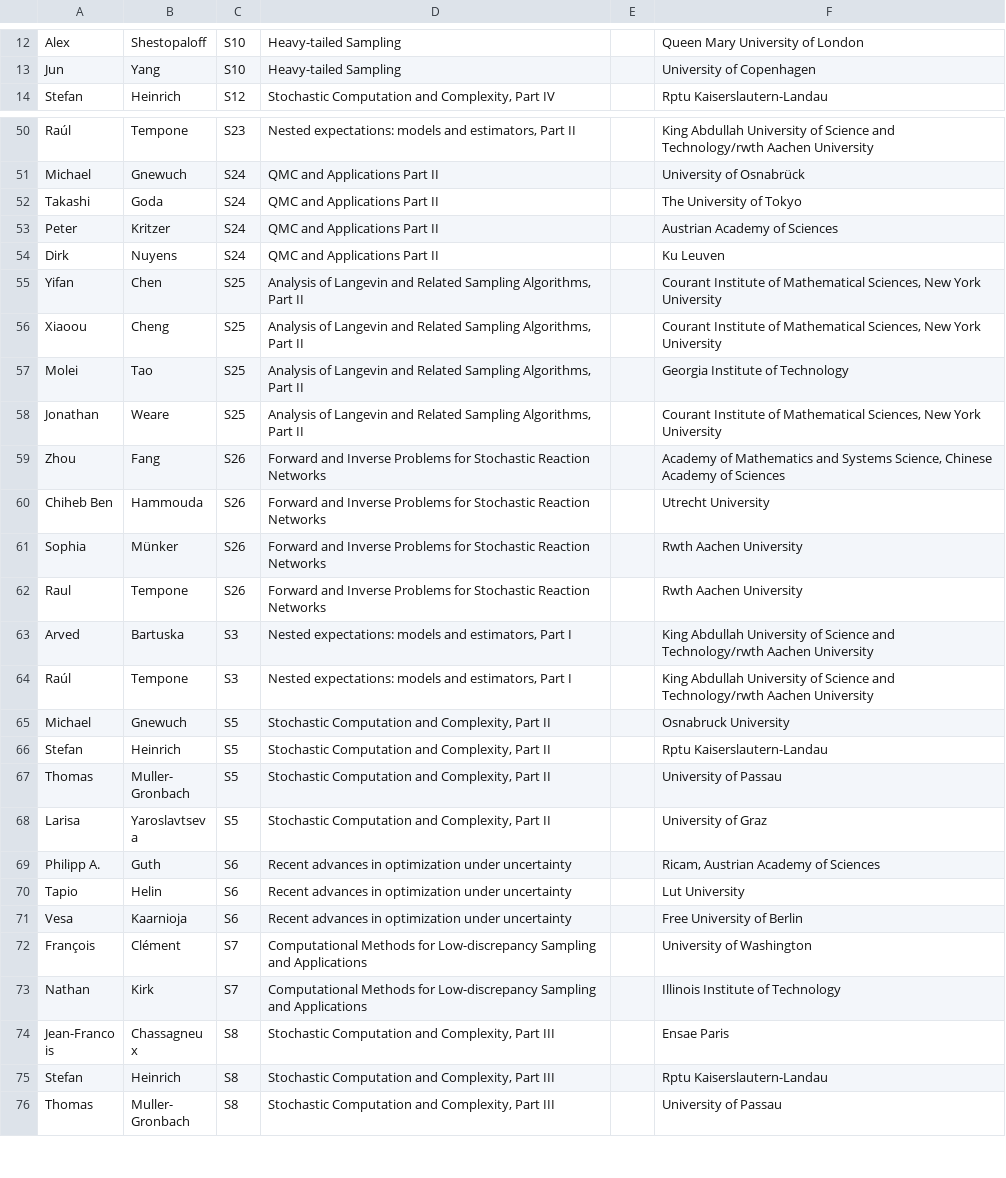
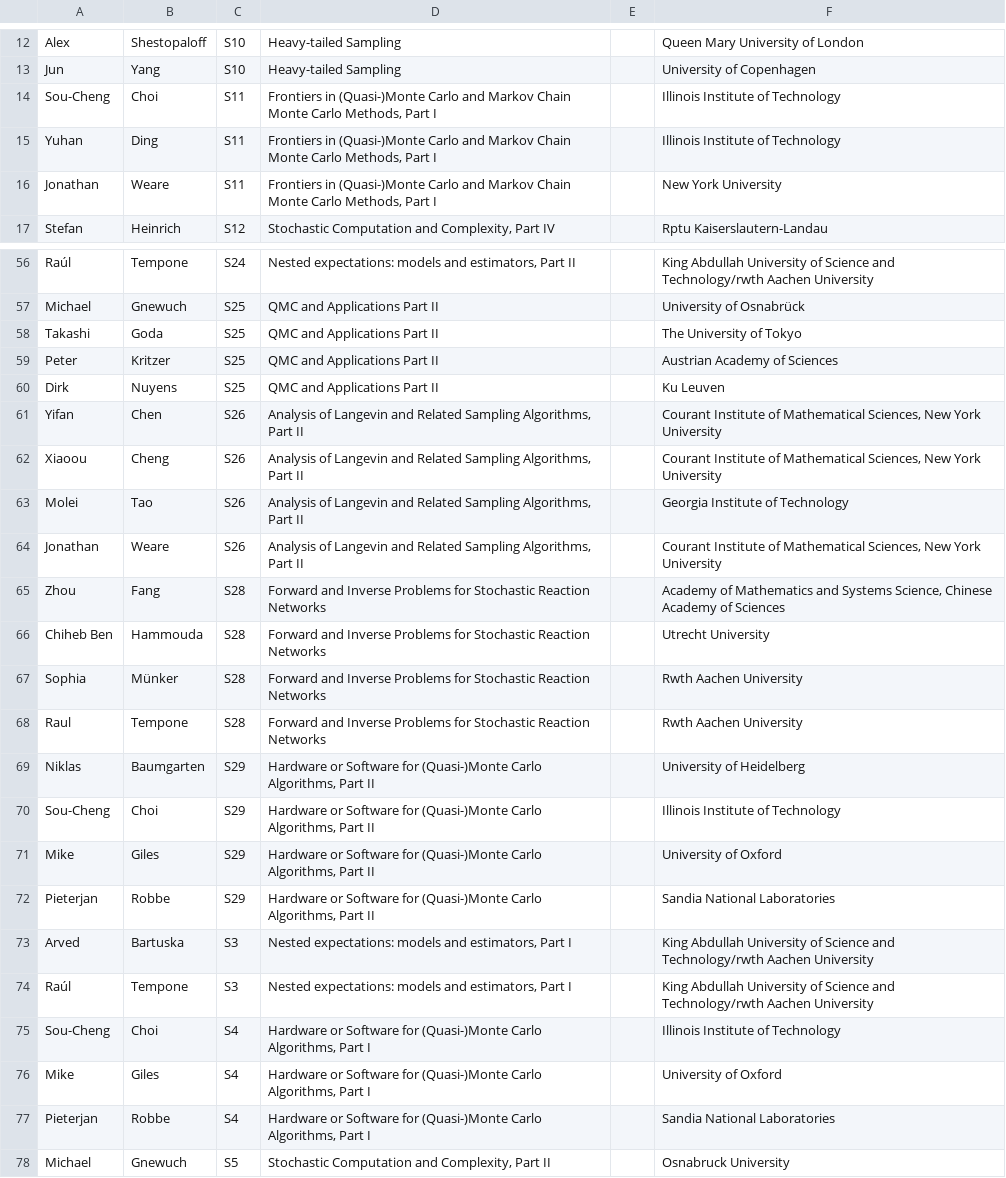
Before and after one commit to fjhickernell/MCM-2025-Program, a CSV file: preprocess/out/Participants.csv, drawn as a sheet; only a part is shown, gaps mark what is left out; the shorter side is filled out with more unchanged rows; the diff covers the shown part only.

```diff
--- a/preprocess/out/Participants.csv
+++ b/preprocess/out/Participants.csv
@@ -13,2 +13,5 @@
 "Jun","Yang","S10","Heavy-tailed Sampling","","University of Copenhagen"
+"Sou-Cheng","Choi","S11","Frontiers in (Quasi-)Monte Carlo and Markov Chain Monte Carlo Methods, Part I","","Illinois Institute of Technology"
+"Yuhan","Ding","S11","Frontiers in (Quasi-)Monte Carlo and Markov Chain Monte Carlo Methods, Part I","","Illinois Institute of Technology"
+"Jonathan","Weare","S11","Frontiers in (Quasi-)Monte Carlo and Markov Chain Monte Carlo Methods, Part I","","New York University"
 "Stefan","Heinrich","S12","Stochastic Computation and Complexity, Part IV","","Rptu Kaiserslautern-Landau"
@@ -50,16 +56,23 @@
-"Raúl","Tempone","S23","Nested expectations: models and estimators, Part II","","King Abdullah University of Science and Technology/rwth Aachen University"
-"Michael","Gnewuch","S24","QMC and Applications Part II","","University of Osnabrück"
-"Takashi","Goda","S24","QMC and Applications Part II","","The University of Tokyo"
-"Peter","Kritzer","S24","QMC and Applications Part II","","Austrian Academy of Sciences"
-"Dirk","Nuyens","S24","QMC and Applications Part II","","Ku Leuven"
-"Yifan","Chen","S25","Analysis of Langevin and Related Sampling Algorithms, Part II","","Courant Institute of Mathematical Sciences, New York University"
-"Xiaoou","Cheng","S25","Analysis of Langevin and Related Sampling Algorithms, Part II","","Courant Institute of Mathematical Sciences, New York University"
-"Molei","Tao","S25","Analysis of Langevin and Related Sampling Algorithms, Part II","","Georgia Institute of Technology"
-"Jonathan","Weare","S25","Analysis of Langevin and Related Sampling Algorithms, Part II","","Courant Institute of Mathematical Sciences, New York University"
-"Zhou","Fang","S26","Forward and Inverse Problems for Stochastic Reaction Networks","","Academy of Mathematics and Systems Science, Chinese Academy of Sciences"
-"Chiheb Ben","Hammouda","S26","Forward and Inverse Problems for Stochastic Reaction Networks","","Utrecht University"
-"Sophia","Münker","S26","Forward and Inverse Problems for Stochastic Reaction Networks","","Rwth Aachen University"
-"Raul","Tempone","S26","Forward and Inverse Problems for Stochastic Reaction Networks","","Rwth Aachen University"
+"Raúl","Tempone","S24","Nested expectations: models and estimators, Part II","","King Abdullah University of Science and Technology/rwth Aachen University"
+"Michael","Gnewuch","S25","QMC and Applications Part II","","University of Osnabrück"
+"Takashi","Goda","S25","QMC and Applications Part II","","The University of Tokyo"
+"Peter","Kritzer","S25","QMC and Applications Part II","","Austrian Academy of Sciences"
+"Dirk","Nuyens","S25","QMC and Applications Part II","","Ku Leuven"
+"Yifan","Chen","S26","Analysis of Langevin and Related Sampling Algorithms, Part II","","Courant Institute of Mathematical Sciences, New York University"
+"Xiaoou","Cheng","S26","Analysis of Langevin and Related Sampling Algorithms, Part II","","Courant Institute of Mathematical Sciences, New York University"
+"Molei","Tao","S26","Analysis of Langevin and Related Sampling Algorithms, Part II","","Georgia Institute of Technology"
+"Jonathan","Weare","S26","Analysis of Langevin and Related Sampling Algorithms, Part II","","Courant Institute of Mathematical Sciences, New York University"
+"Zhou","Fang","S28","Forward and Inverse Problems for Stochastic Reaction Networks","","Academy of Mathematics and Systems Science, Chinese Academy of Sciences"
+"Chiheb Ben","Hammouda","S28","Forward and Inverse Problems for Stochastic Reaction Networks","","Utrecht University"
+"Sophia","Münker","S28","Forward and Inverse Problems for Stochastic Reaction Networks","","Rwth Aachen University"
+"Raul","Tempone","S28","Forward and Inverse Problems for Stochastic Reaction Networks","","Rwth Aachen University"
+"Niklas","Baumgarten","S29","Hardware or Software for (Quasi-)Monte Carlo Algorithms, Part II","","University of Heidelberg"
+"Sou-Cheng","Choi","S29","Hardware or Software for (Quasi-)Monte Carlo Algorithms, Part II","","Illinois Institute of Technology"
+"Mike","Giles","S29","Hardware or Software for (Quasi-)Monte Carlo Algorithms, Part II","","University of Oxford"
+"Pieterjan","Robbe","S29","Hardware or Software for (Quasi-)Monte Carlo Algorithms, Part II","","Sandia National Laboratories"
 "Arved","Bartuska","S3","Nested expectations: models and estimators, Part I","","King Abdullah University of Science and Technology/rwth Aachen University"
 "Raúl","Tempone","S3","Nested expectations: models and estimators, Part I","","King Abdullah University of Science and Technology/rwth Aachen University"
+"Sou-Cheng","Choi","S4","Hardware or Software for (Quasi-)Monte Carlo Algorithms, Part I","","Illinois Institute of Technology"
+"Mike","Giles","S4","Hardware or Software for (Quasi-)Monte Carlo Algorithms, Part I","","University of Oxford"
+"Pieterjan","Robbe","S4","Hardware or Software for (Quasi-)Monte Carlo Algorithms, Part I","","Sandia National Laboratories"
 "Michael","Gnewuch","S5","Stochastic Computation and Complexity, Part II","","Osnabruck University"
```
Also changed, not shown: 4 added rows, 8 removed rows and 21 edited cells elsewhere in this file, preprocess/input/contributed_talk_submissions.csv, preprocess/interim/day2_joined.csv, 11 other files.
